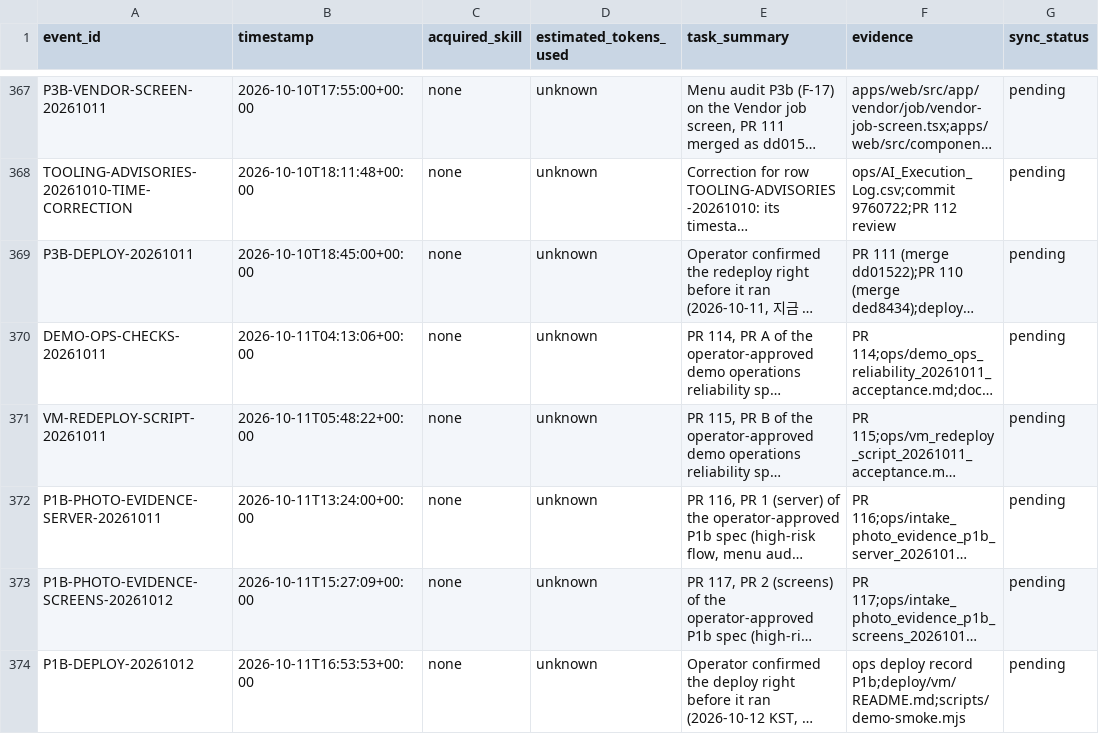
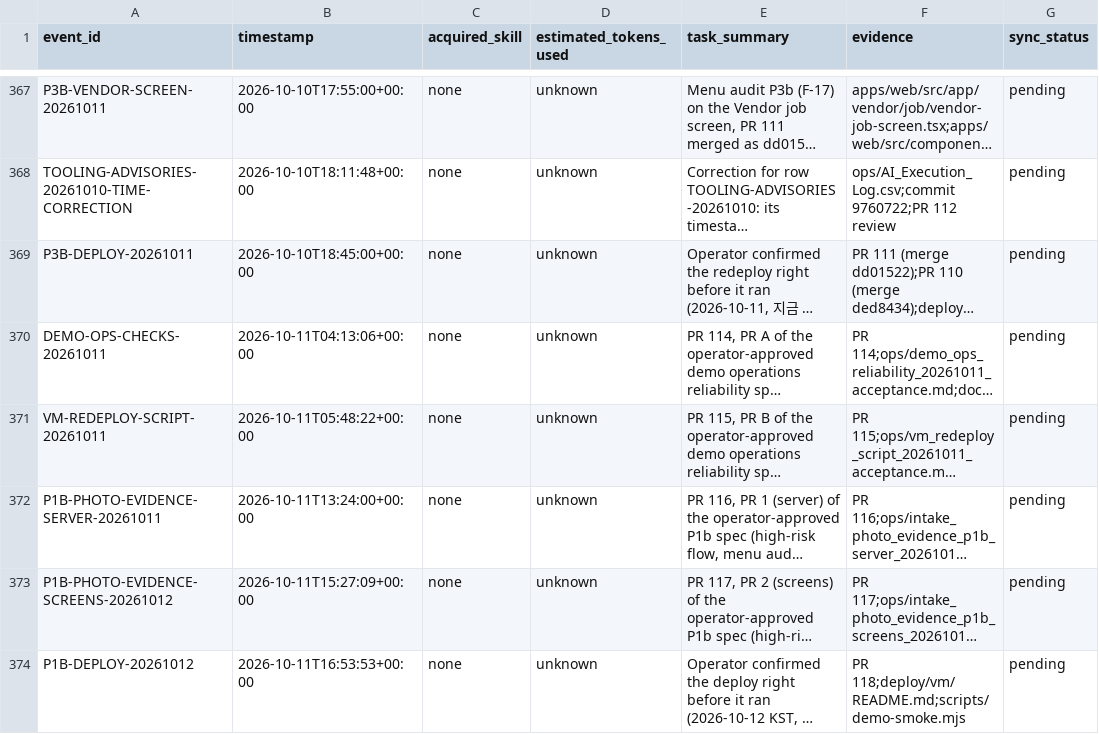
Before and after one commit to edward321416-maker/build-manager, a CSV file: ops/AI_Execution_Log.csv, drawn as a sheet; only a part is shown, gaps mark what is left out; long unchanged cells end in …; the diff names each change by its address in the sheet, - before the commit and + after, or states it on an @@ line.

```diff
--- a/ops/AI_Execution_Log.csv
+++ b/ops/AI_Execution_Log.csv
-F374 (evidence): ops deploy record P1b;deploy/vm/README.md;scripts/demo-smoke.mjs
+F374 (evidence): PR 118;deploy/vm/README.md;scripts/demo-smoke.mjs
```
